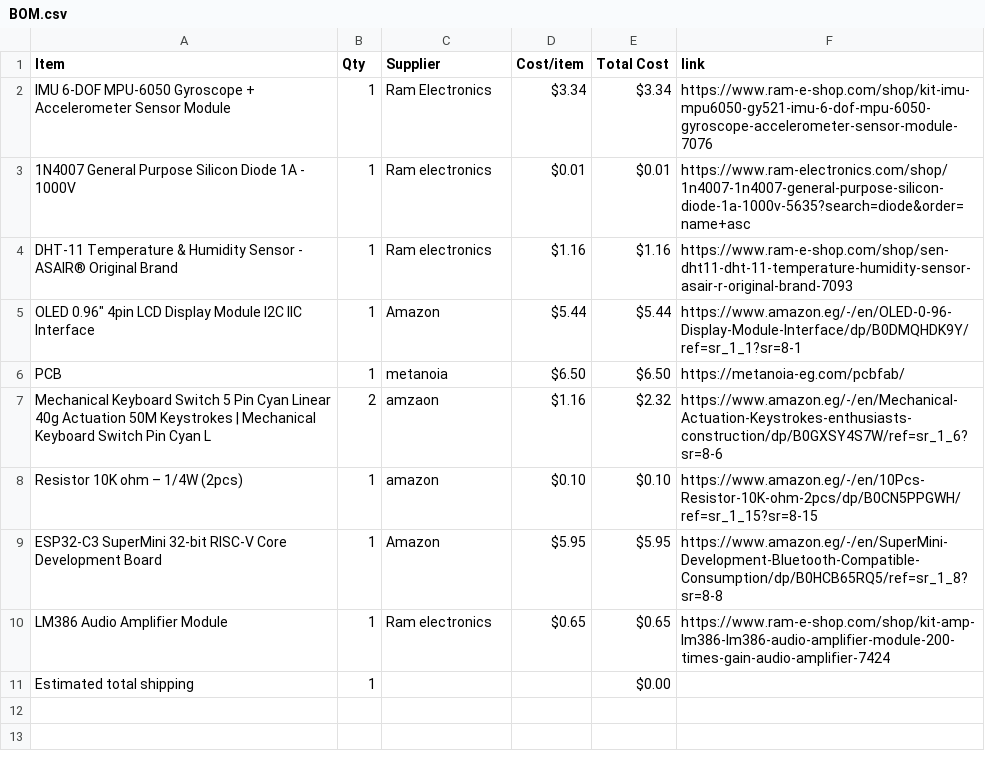
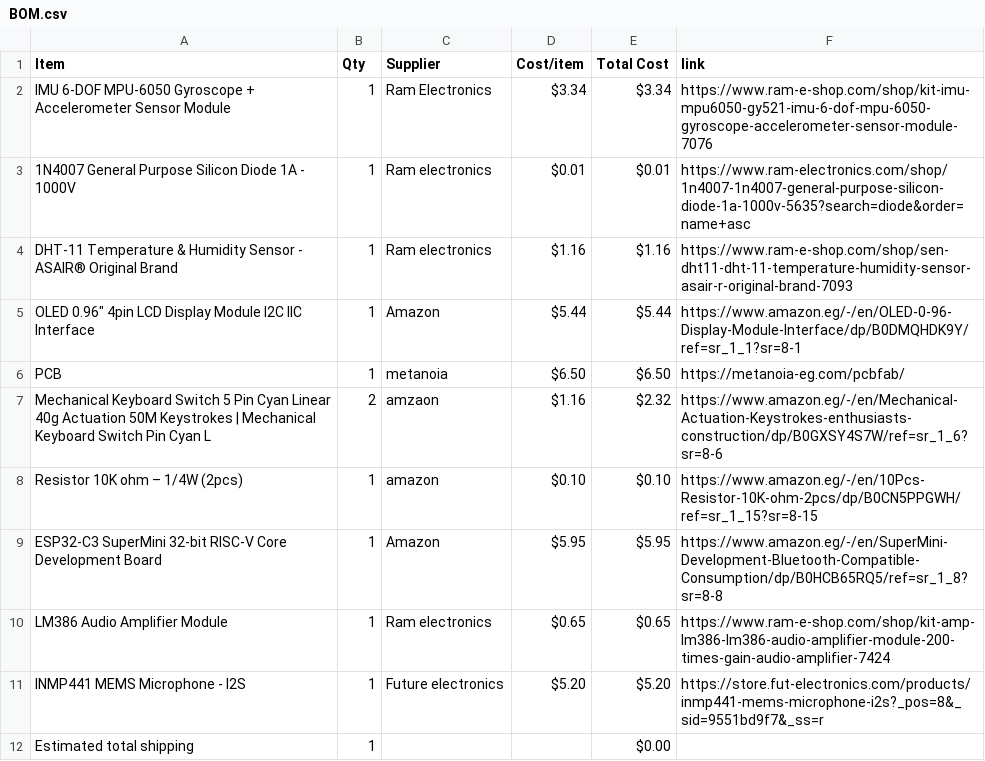
Before and after one commit to mohamedtaherno22-cmyk/Super_Starbie, a CSV file: BOM.csv, drawn as a sheet; the diff names each change by its address in the sheet, - before the commit and + after, or states it on an @@ line.

Commit message:
Sync Super Starbie. from Half Life

```diff
--- a/BOM.csv
+++ b/BOM.csv
+row 11: INMP441 MEMS Microphone - I2S | 1 | Future electronics | $5.20 | $5.20 | https://store.fut-electronics.com/products/inmp441-mems-microphone-i2s?_pos=8&_sid=9551bd9f7&_ss=r
```
